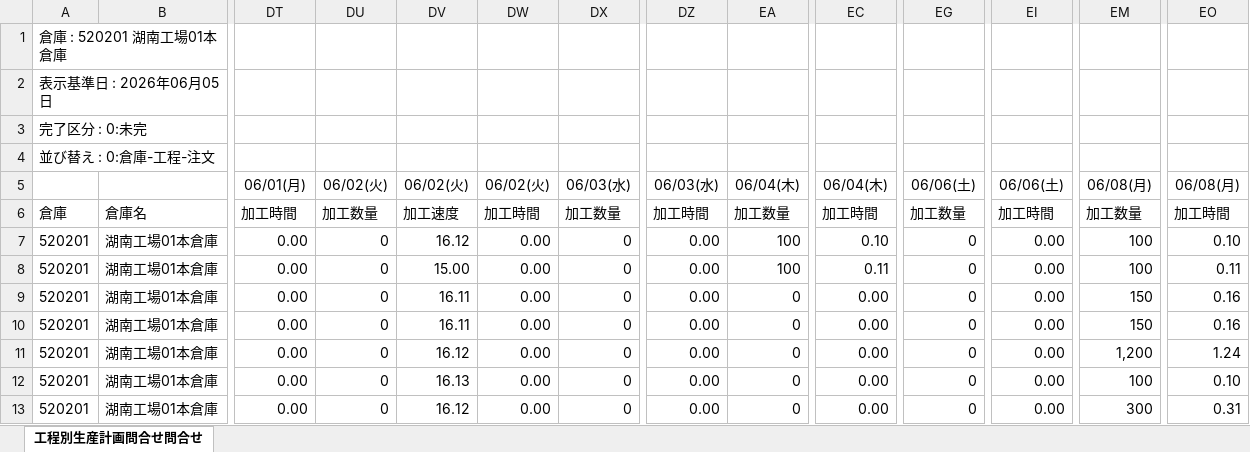
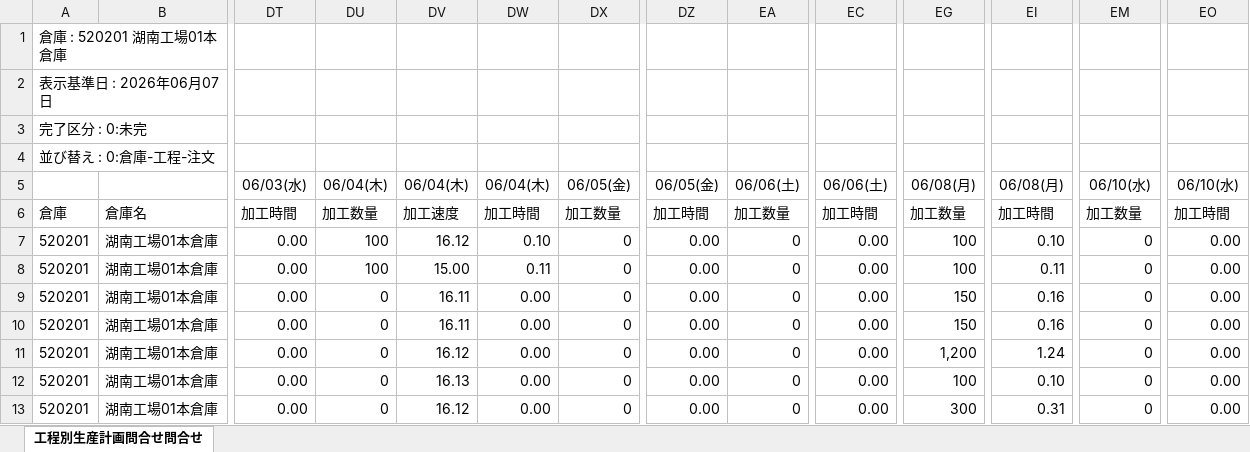
Before and after one commit to hosokawanagaokasangyou-dotcom/Production-Control-System, an Excel workbook: .pm-ai-cache/network-source/task-input-newest.xlsx, sheet 工程別生産計画問合せ問合せ, drawn as a sheet; only a part is shown, gaps mark what is left out; values as stored, in another font and other column widths than the file's, no borders; removed rows and columns are numbered as before the commit, all else as after; rows hold the shown columns only; the diff covers the shown part only; the diff names each change by its address in the sheet, - before the commit and + after, or states it on an @@ line.

```diff
--- a/.pm-ai-cache/network-source/task-input-newest.xlsx (sheet 工程別生産計画問合せ問合せ)
+++ b/.pm-ai-cache/network-source/task-input-newest.xlsx (sheet 工程別生産計画問合せ問合せ)
-A2: 表示基準日 : 2026年06月05日
+A2: 表示基準日 : 2026年06月07日
-row 5:  |  | 06/01(月) | 06/02(火) | 06/02(火) | 06/02(火) | 06/03(水) | 06/03(水) | 06/04(木) | 06/04(木) | 06/06(土) | 06/06(土) | 06/08(月) | 06/08(月)
+row 5:  |  | 06/03(水) | 06/04(木) | 06/04(木) | 06/04(木) | 06/05(金) | 06/05(金) | 06/06(土) | 06/06(土) | 06/08(月) | 06/08(月) | 06/10(水) | 06/10(水)
-DU7:DU8: 0
+DU7:DU8: 100
-DW7: 0.00
+DW7: 0.10
-EA7:EA8: 100
+EA7:EA8: 0
-EC7: 0.10
+EC7: 0.00
-EG7:EG8: 0
+EG7:EG8: 100
-EI7: 0.00
+EI7: 0.10
-EM7:EM8: 100
+EM7:EM8: 0
-EO7: 0.10
+EO7: 0.00
-DW8: 0.00
+DW8: 0.11
-EC8: 0.11
+EC8: 0.00
-EI8: 0.00
+EI8: 0.11
-EO8: 0.11
+EO8: 0.00
-EG9:EG10: 0
+EG9:EG10: 150
-EI9:EI10: 0.00
+EI9:EI10: 0.16
-EM9:EM10: 150
+EM9:EM10: 0
-EO9:EO10: 0.16
+EO9:EO10: 0.00
-EG11: 0
+EG11: 1,200
-EI11: 0.00
+EI11: 1.24
-EM11: 1,200
+EM11: 0
-EO11: 1.24
+EO11: 0.00
-EG12: 0
+EG12: 100
-EI12: 0.00
+EI12: 0.10
-EM12: 100
+EM12: 0
-EO12: 0.10
+EO12: 0.00
-EG13: 0
+EG13: 300
-EI13: 0.00
+EI13: 0.31
-EM13: 300
+EM13: 0
-EO13: 0.31
+EO13: 0.00
```
Also changed, not shown: 438 edited cells elsewhere in this sheet, .pm-ai-cache/stage2-run-snapshot/master-workbook.xlsm, 3 other files.
